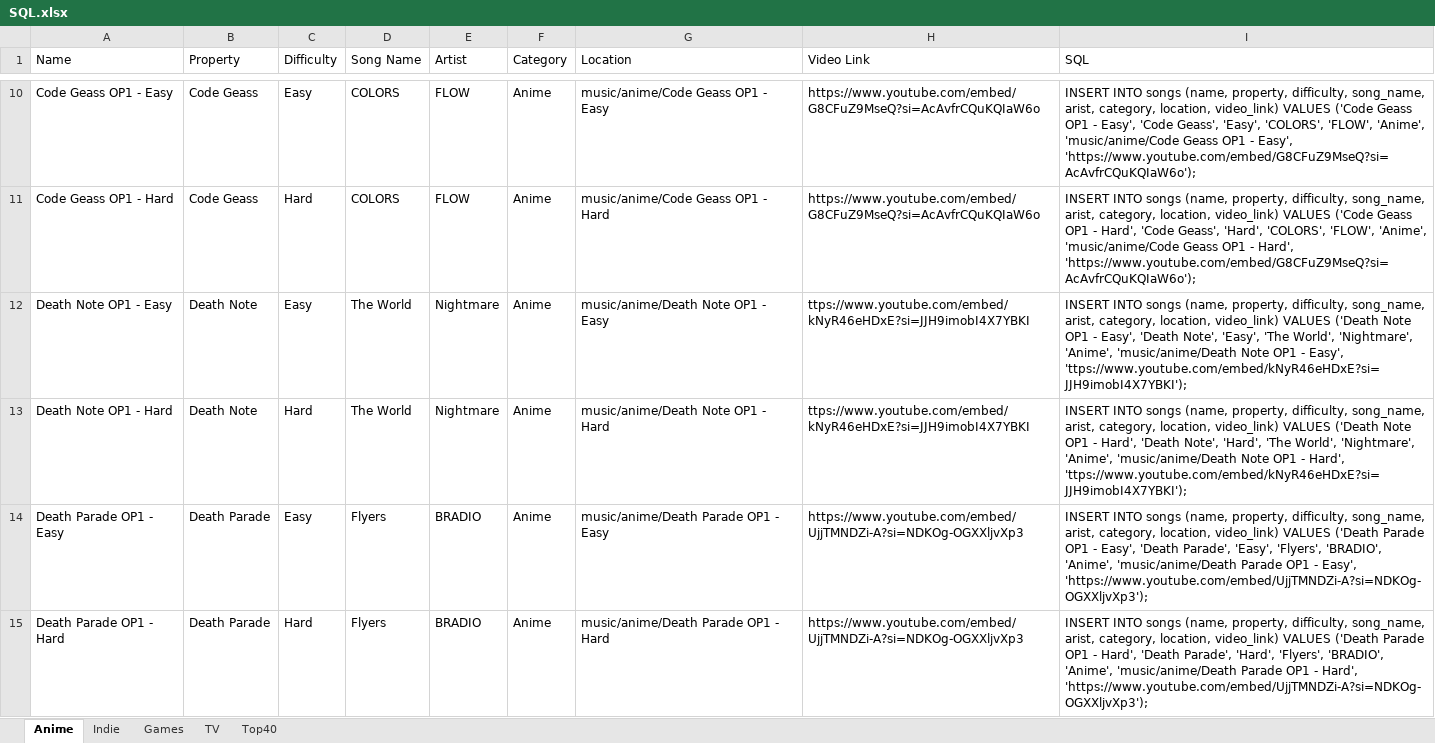
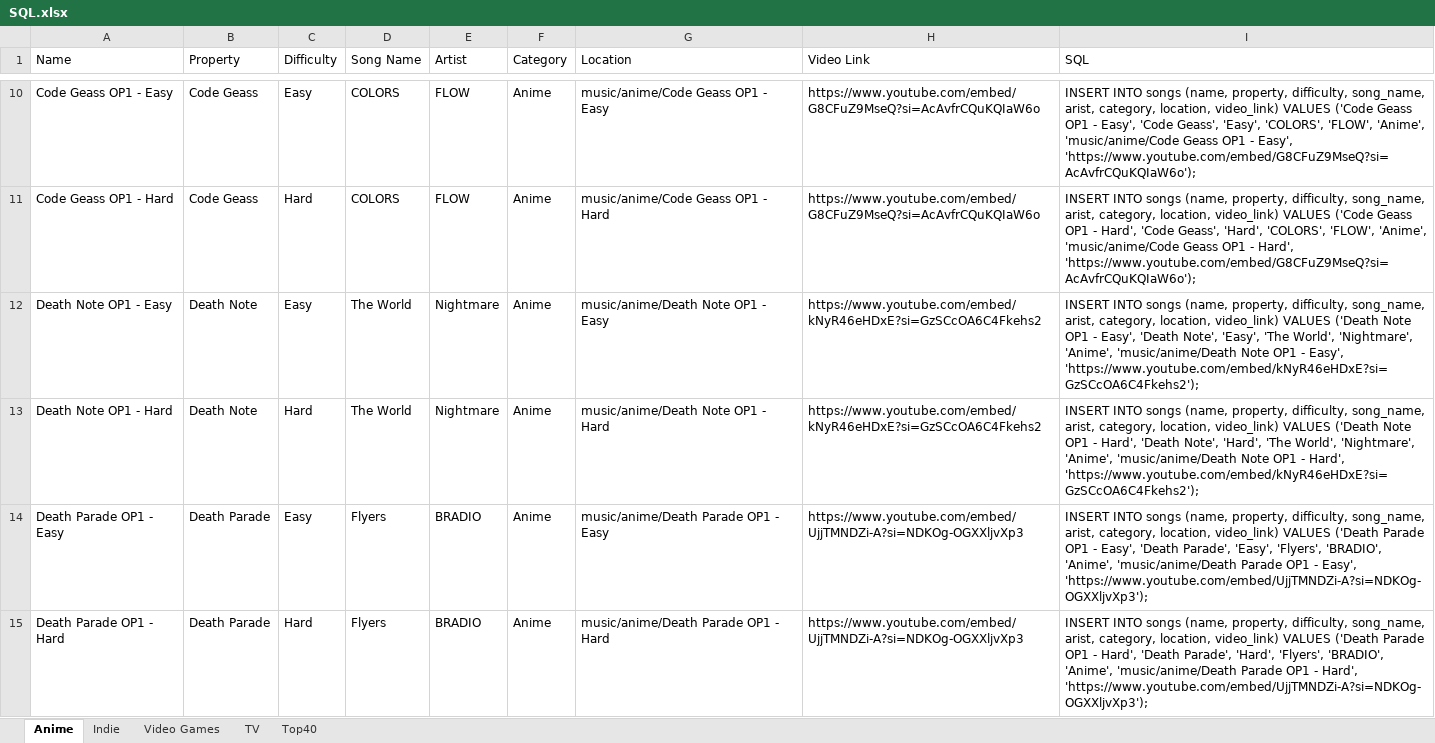
Before and after one commit to LyonsXII/Online-Game, an Excel workbook: SQL.xlsx, sheet Anime, drawn as a sheet; only a part is shown, gaps mark what is left out; values as stored, in another font and other column widths than the file's, no borders; the diff names each change by its address in the sheet, - before the commit and + after, or states it on an @@ line.

Commit message:
Added video games category

```diff
--- a/SQL.xlsx (sheet Anime)
+++ b/SQL.xlsx (sheet Anime)
-sheet tab: Games
+sheet tab: Video Games
-H12:H13 (Video Link): ttps://www.youtube.com/embed/kNyR46eHDxE?si=JJH9imobI4X7YBKI
+H12:H13 (Video Link): https://www.youtube.com/embed/kNyR46eHDxE?si=GzSCcOA6C4Fkehs2
-I12 (SQL): …- Easy', 'ttps://www.youtube.com/embed/kNyR46eHDxE?si=JJH9imobI4X7YBKI');
+I12 (SQL): …- Easy', 'https://www.youtube.com/embed/kNyR46eHDxE?si=GzSCcOA6C4Fkehs2');
-I13 (SQL): …- Hard', 'ttps://www.youtube.com/embed/kNyR46eHDxE?si=JJH9imobI4X7YBKI');
+I13 (SQL): …- Hard', 'https://www.youtube.com/embed/kNyR46eHDxE?si=GzSCcOA6C4Fkehs2');
```
Also changed, not shown: sheet Video Games, sheet Indie, sheet TV, formulas that keep their value, 47 other files.
